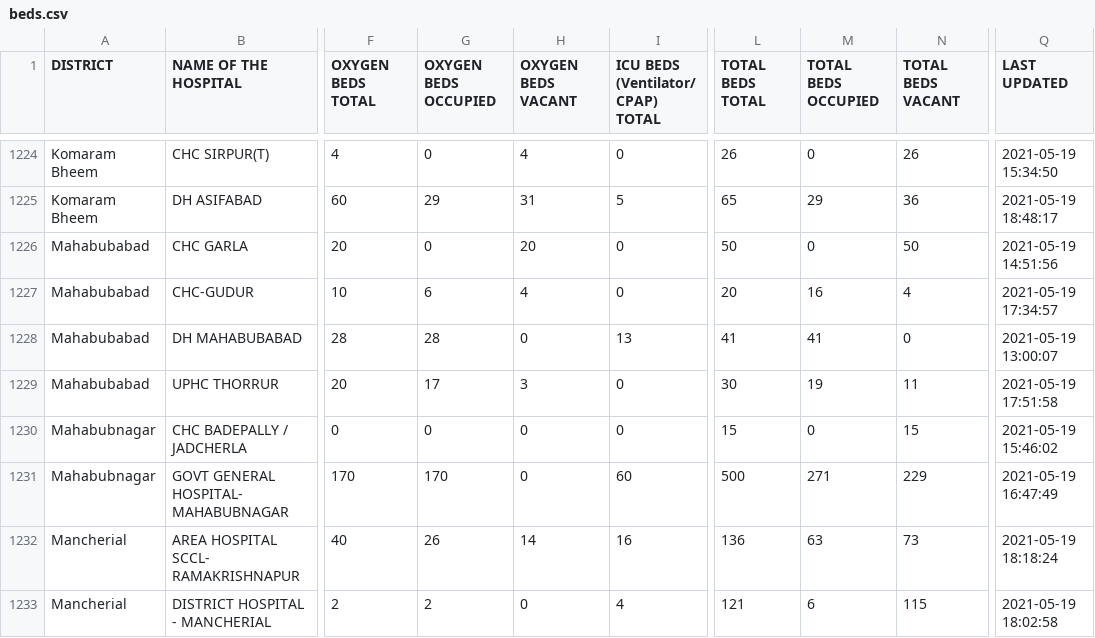
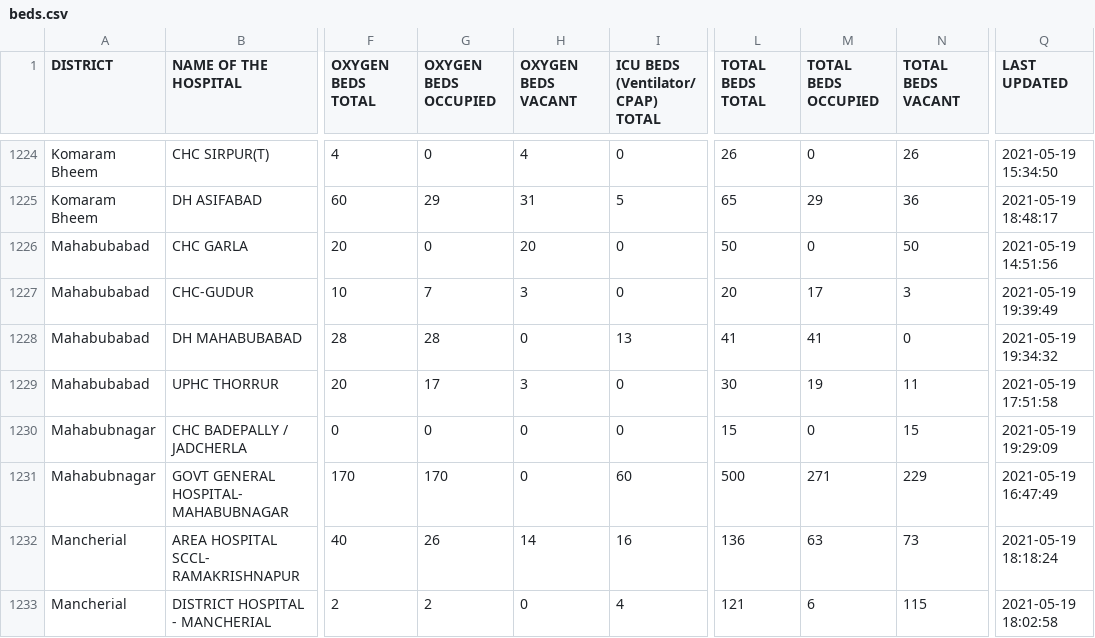
Before and after one commit to covid-telangana/covid-telangana.github.io, a CSV file: data/beds.csv, drawn as a sheet; only a part is shown, gaps mark what is left out; the diff covers the shown part only; the diff names each change by its address in the sheet, - before the commit and + after, or states it on an @@ line.

```diff
--- a/data/beds.csv
+++ b/data/beds.csv
-G1227 (OXYGEN BEDS OCCUPIED): 6
+G1227 (OXYGEN BEDS OCCUPIED): 7
-H1227 (OXYGEN BEDS VACANT): 4
+H1227 (OXYGEN BEDS VACANT): 3
-M1227 (TOTAL BEDS OCCUPIED): 16
+M1227 (TOTAL BEDS OCCUPIED): 17
-N1227 (TOTAL BEDS VACANT): 4
+N1227 (TOTAL BEDS VACANT): 3
-Q1227 (LAST UPDATED): 2021-05-19 17:34:57
+Q1227 (LAST UPDATED): 2021-05-19 19:39:49
-Q1228 (LAST UPDATED): 2021-05-19 13:00:07
+Q1228 (LAST UPDATED): 2021-05-19 19:34:32
-Q1230 (LAST UPDATED): 2021-05-19 15:46:02
+Q1230 (LAST UPDATED): 2021-05-19 19:29:09
```
Also changed, not shown: 160 edited cells elsewhere in this file.
